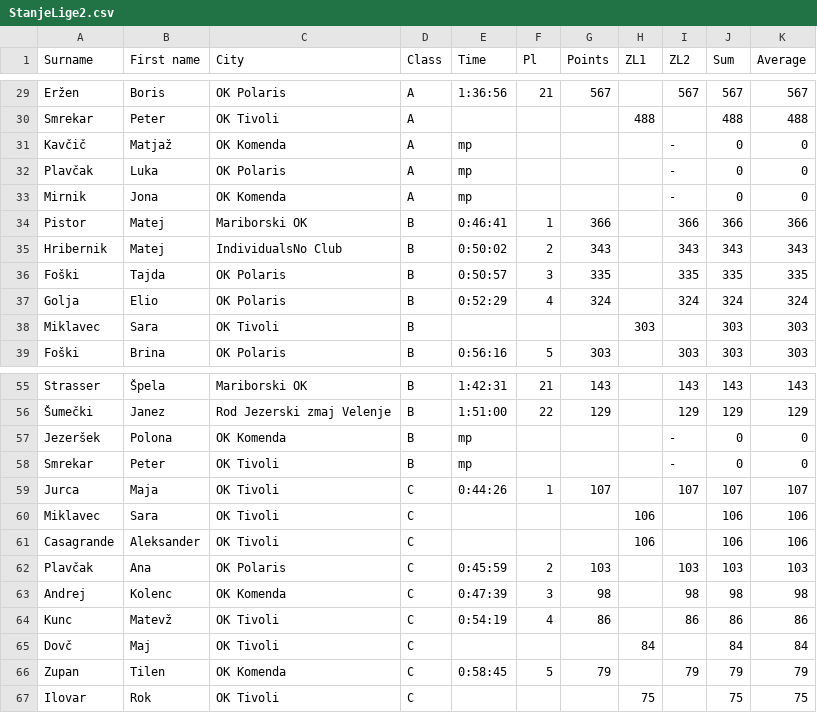
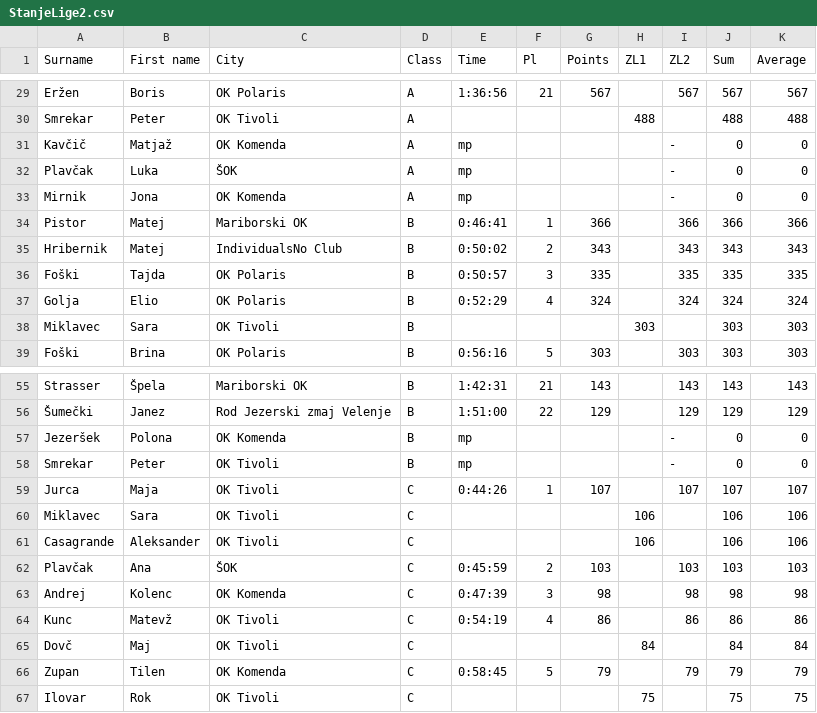
Before and after one commit to andrejborstnik/ZL, a CSV file: Stanja_racunana/StanjeLige2.csv, drawn as a sheet; only a part is shown, gaps mark what is left out.

```diff
--- a/Stanja_racunana/StanjeLige2.csv
+++ b/Stanja_racunana/StanjeLige2.csv
@@ -31,3 +31,3 @@ Smrekar;Peter;OK Tivoli;A;;;;488;;488;488
 Kavčič;Matjaž;OK Komenda;A;mp;;;;-;0;0
-Plavčak;Luka;OK Polaris;A;mp;;;;-;0;0
+Plavčak;Luka;ŠOK;A;mp;;;;-;0;0
 Mirnik;Jona;OK Komenda;A;mp;;;;-;0;0
@@ -61,3 +61,3 @@ Miklavec;Sara;OK Tivoli;C;;;;106;;106;106
 Casagrande;Aleksander;OK Tivoli;C;;;;106;;106;106
-Plavčak;Ana;OK Polaris;C;0:45:59;2;103;;103;103;103
+Plavčak;Ana;ŠOK;C;0:45:59;2;103;;103;103;103
 Andrej;Kolenc;OK Komenda;C;0:47:39;3;98;;98;98;98
```
Also changed, not shown: Stanja_racunana/StanjeLige3.csv, 1 other file.
